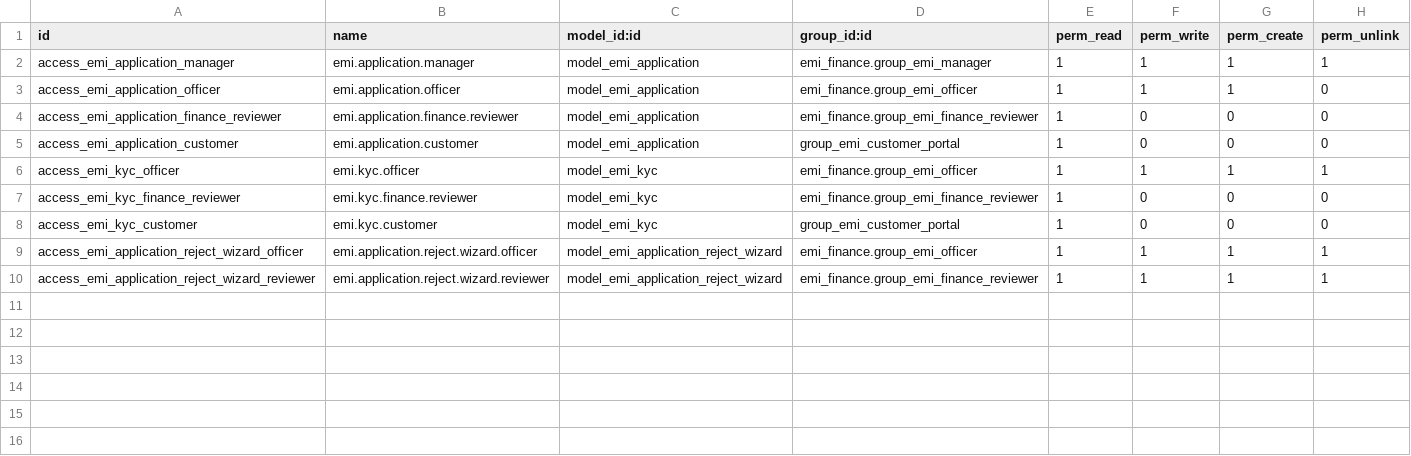
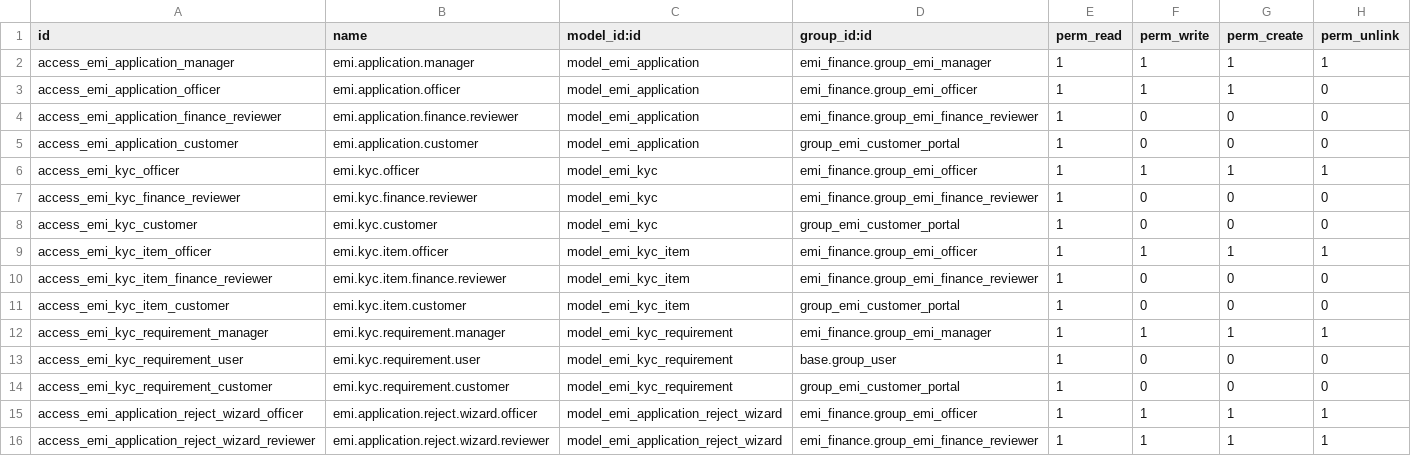
Before and after one commit to work-krishna/odoo, a CSV file: custom_addons/emi_application/security/ir.model.access.csv, drawn as a sheet.

```diff
--- a/custom_addons/emi_application/security/ir.model.access.csv
+++ b/custom_addons/emi_application/security/ir.model.access.csv
@@ -8,2 +8,8 @@ access_emi_kyc_finance_reviewer,emi.kyc.finance.reviewer,model_emi_kyc,emi_finan
 access_emi_kyc_customer,emi.kyc.customer,model_emi_kyc,group_emi_customer_portal,1,0,0,0
+access_emi_kyc_item_officer,emi.kyc.item.officer,model_emi_kyc_item,emi_finance.group_emi_officer,1,1,1,1
+access_emi_kyc_item_finance_reviewer,emi.kyc.item.finance.reviewer,model_emi_kyc_item,emi_finance.group_emi_finance_reviewer,1,0,0,0
+access_emi_kyc_item_customer,emi.kyc.item.customer,model_emi_kyc_item,group_emi_customer_portal,1,0,0,0
+access_emi_kyc_requirement_manager,emi.kyc.requirement.manager,model_emi_kyc_requirement,emi_finance.group_emi_manager,1,1,1,1
+access_emi_kyc_requirement_user,emi.kyc.requirement.user,model_emi_kyc_requirement,base.group_user,1,0,0,0
+access_emi_kyc_requirement_customer,emi.kyc.requirement.customer,model_emi_kyc_requirement,group_emi_customer_portal,1,0,0,0
 access_emi_application_reject_wizard_officer,emi.application.reject.wizard.officer,model_emi_application_reject_wizard,emi_finance.group_emi_officer,1,1,1,1
```
Also changed, not shown: 19 other files.
